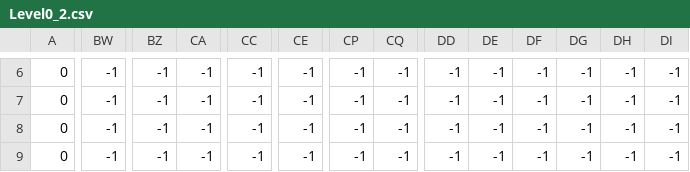
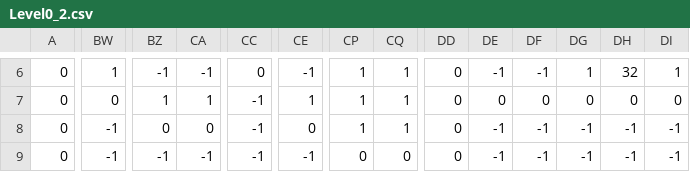
Before and after one commit to PolyEngineTeam/PolyEngine, a CSV file: PolyEngine/Game/Res/Levels/Level0_2.csv, drawn as a sheet; only a part is shown, gaps mark what is left out; the diff covers the shown part only; the diff names each change by its address in the sheet, - before the commit and + after, or states it on an @@ line.

```diff
--- a/PolyEngine/Game/Res/Levels/Level0_2.csv
+++ b/PolyEngine/Game/Res/Levels/Level0_2.csv
-BW6: -1
+BW6: 1
-CC6: -1
+CC6: 0
-CP6:CP8: -1
+CP6:CP8: 1
-CQ6:CQ8: -1
+CQ6:CQ8: 1
-DD6:DD9: -1
+DD6:DD9: 0
-DG6: -1
+DG6: 1
-DH6: -1
+DH6: 32
-DI6: -1
+DI6: 1
-BW7: -1
+BW7: 0
-BZ7: -1
+BZ7: 1
-CA7: -1
+CA7: 1
-CE7: -1
+CE7: 1
-DE7: -1
+DE7: 0
-DF7: -1
+DF7: 0
-DG7: -1
+DG7: 0
-DH7: -1
+DH7: 0
-DI7: -1
+DI7: 0
-BZ8: -1
+BZ8: 0
-CA8: -1
+CA8: 0
-CE8: -1
+CE8: 0
-CP9: -1
+CP9: 0
-CQ9: -1
+CQ9: 0
```
Also changed, not shown: 92 edited cells elsewhere in this file, PolyEngine/Game/Res/Levels/Level0_1.csv, 4 other files.
